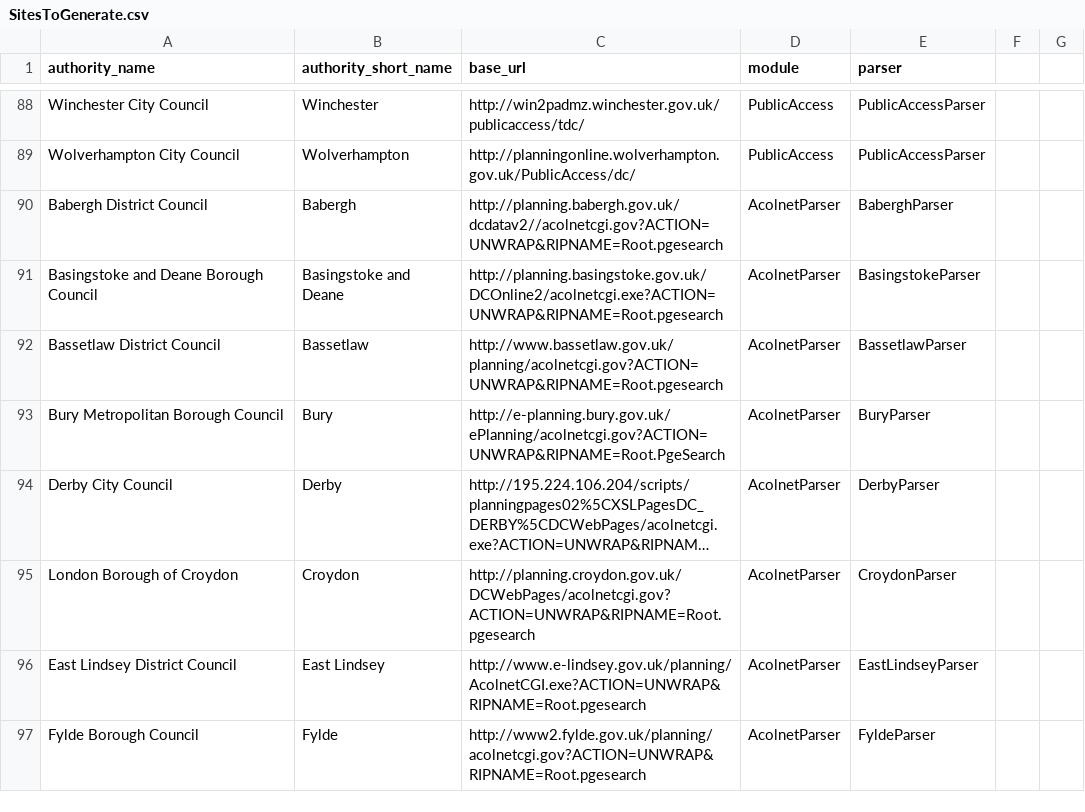
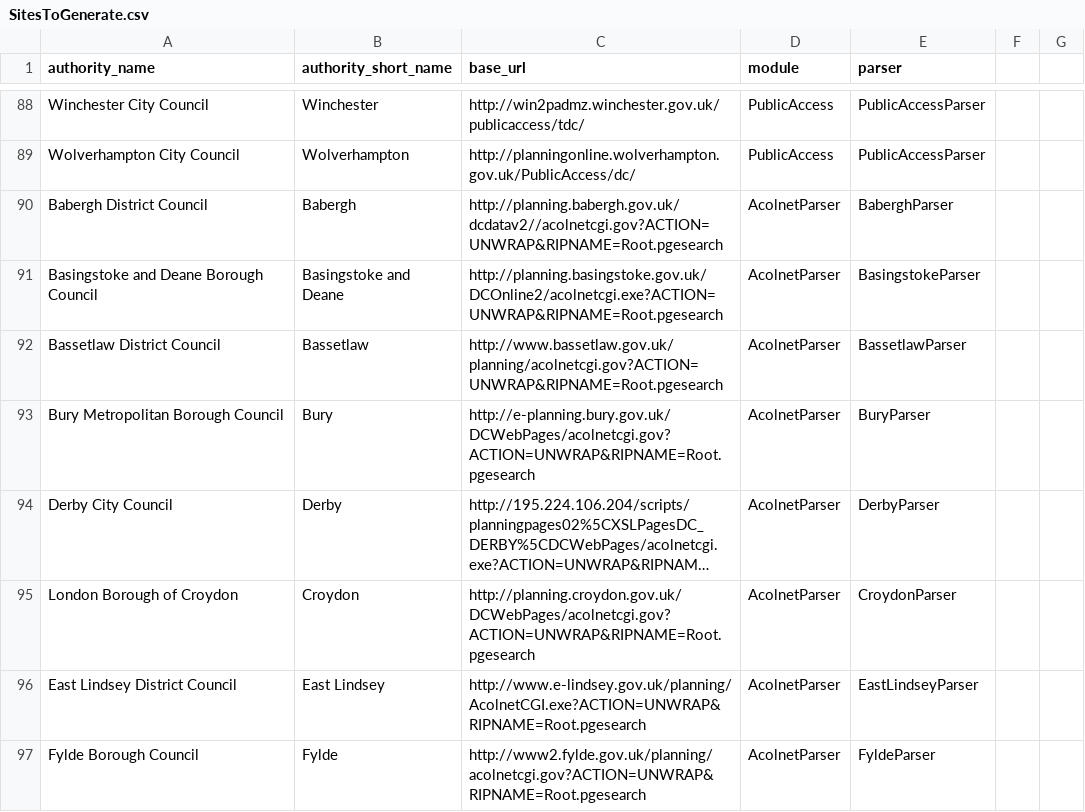
Before and after one commit to openaustralia/planningalerts, a CSV file: python_scrapers/SitesToGenerate.csv, drawn as a sheet; only a part is shown, gaps mark what is left out; long unchanged cells end in …; the diff names each change by its address in the sheet, - before the commit and + after, or states it on an @@ line.

Commit message:
Fix Bury: New url and slightly different site

```diff
--- a/python_scrapers/SitesToGenerate.csv
+++ b/python_scrapers/SitesToGenerate.csv
-C93 (base_url): http://e-planning.bury.gov.uk/ePlanning/acolnetcgi.gov?ACTION=UNWRAP&RIPNAME=Root.PgeSearch
+C93 (base_url): http://e-planning.bury.gov.uk/DCWebPages/acolnetcgi.gov?ACTION=UNWRAP&RIPNAME=Root.pgesearch
```
Also changed, not shown: 1 other file.
